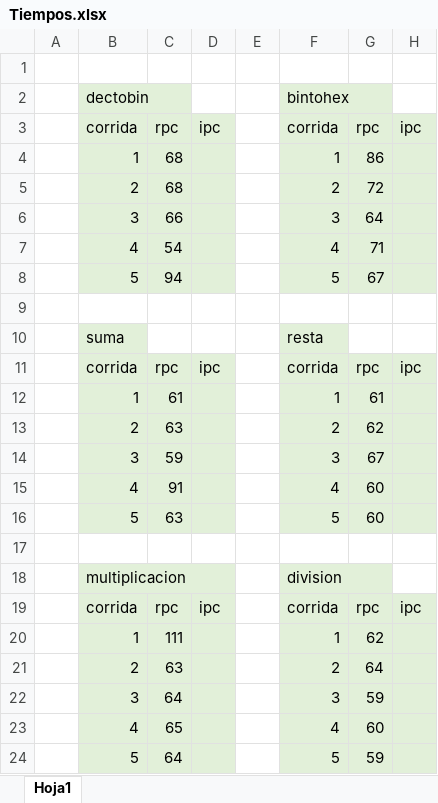
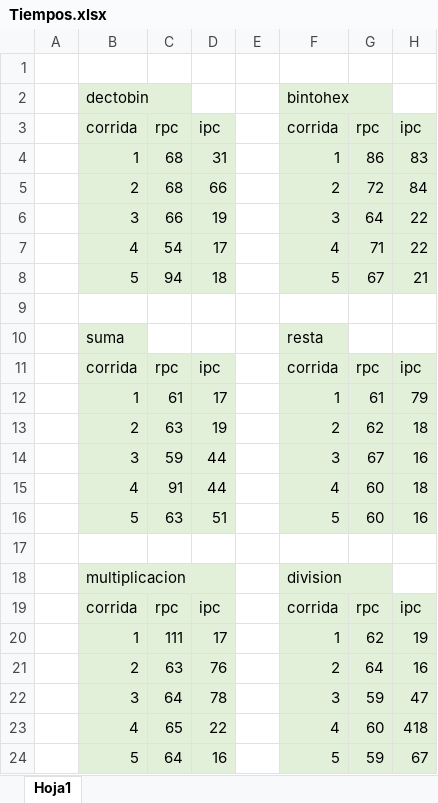
Before and after one commit to JuanmaPuhl/Proyecto-Sistemas-Distribuidos, an Excel workbook: Ejercicio 5/Tiempos.xlsx, sheet Hoja1, drawn as a sheet; values as stored, in another font and other column widths than the file's, no borders; the diff names each change by its address in the sheet, - before the commit and + after, or states it on an @@ line.

Commit message:
Add files via upload

```diff
--- a/Ejercicio 5/Tiempos.xlsx (sheet Hoja1)
+++ b/Ejercicio 5/Tiempos.xlsx (sheet Hoja1)
-D4: (empty)
+D4: 31
-H4: (empty)
+H4: 83
-D5: (empty)
+D5: 66
-H5: (empty)
+H5: 84
-D6: (empty)
+D6: 19
-H6:H7: (empty)
+H6:H7: 22
-D7: (empty)
+D7: 17
-D8: (empty)
+D8: 18
-H8: (empty)
+H8: 21
-D12: (empty)
+D12: 17
-H12: (empty)
+H12: 79
-D13: (empty)
+D13: 19
-H13: (empty)
+H13: 18
-D14:D15: (empty)
+D14:D15: 44
-H14: (empty)
+H14: 16
-H15: (empty)
+H15: 18
-D16: (empty)
+D16: 51
-H16: (empty)
+H16: 16
-D20: (empty)
+D20: 17
-H20: (empty)
+H20: 19
-D21: (empty)
+D21: 76
-H21: (empty)
+H21: 16
-D22: (empty)
+D22: 78
-H22: (empty)
+H22: 47
-D23: (empty)
+D23: 22
-H23: (empty)
+H23: 418
-D24: (empty)
+D24: 16
-H24: (empty)
+H24: 67
```
